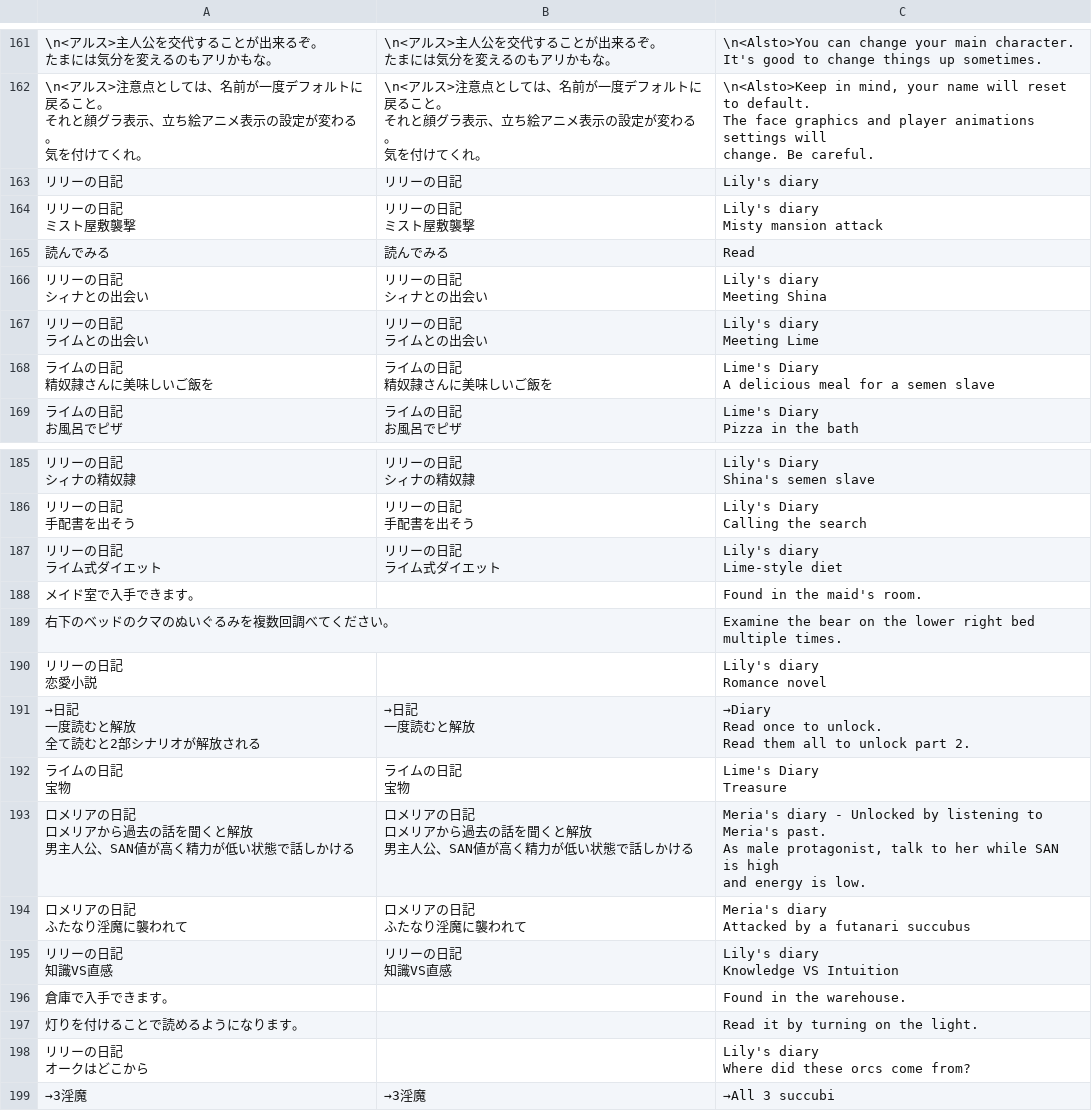
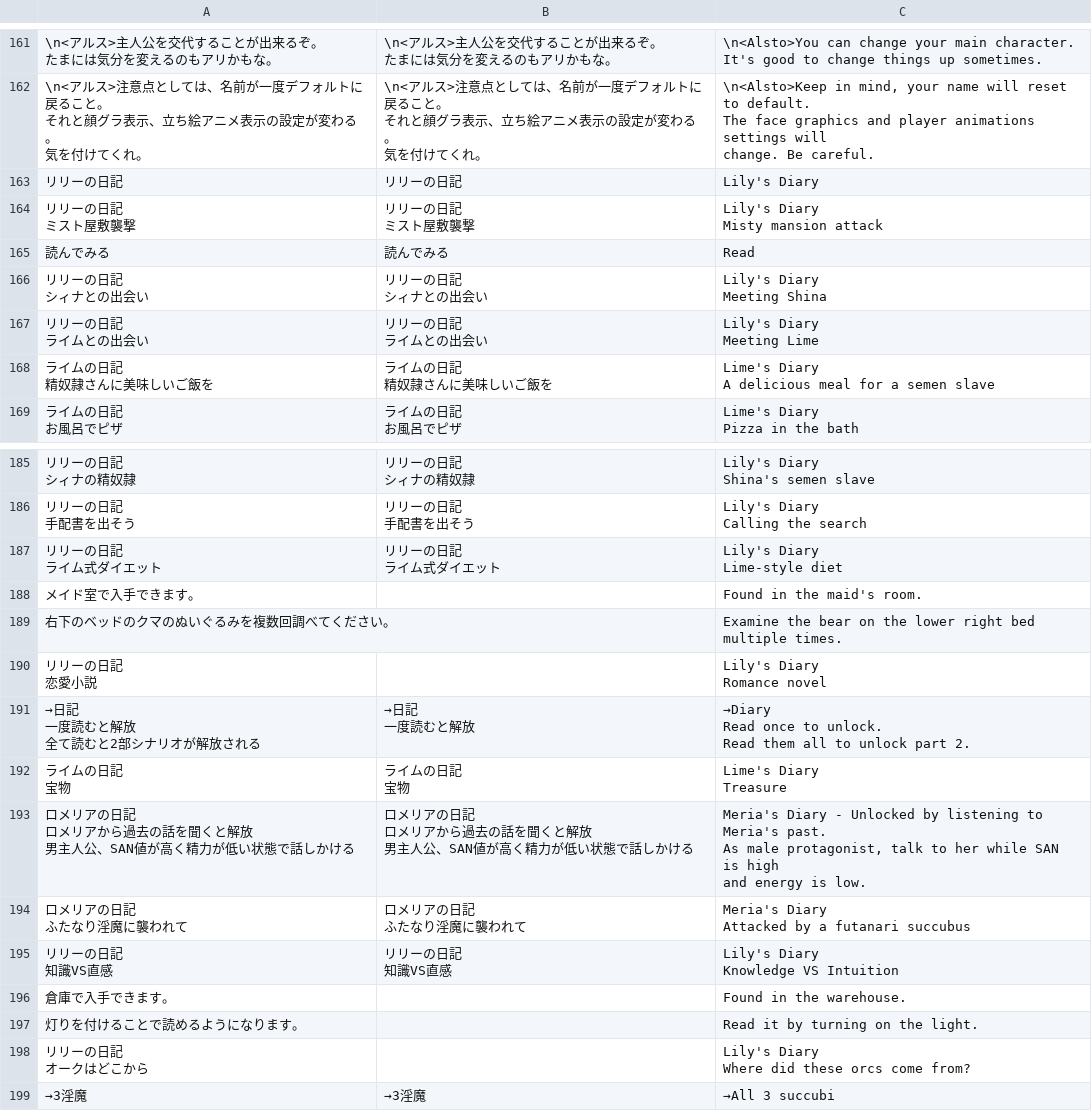
Before and after one commit to Giratena/Captured-Als-To-Romeria-Translation, a CSV file: Translation Script/Map136.csv, drawn as a sheet; only a part is shown, gaps mark what is left out; ↵ is a line break in a cell; the diff names each change by its address in the sheet, - before the commit and + after, or states it on an @@ line.

Commit message:
fix some minor typo

```diff
--- a/Translation Script/Map136.csv
+++ b/Translation Script/Map136.csv
-C163: Lily's diary
+C163: Lily's Diary
-C164: Lily's diary ↵ Misty mansion attack
+C164: Lily's Diary ↵ Misty mansion attack
-C166: Lily's diary ↵ Meeting Shina
+C166: Lily's Diary ↵ Meeting Shina
-C167: Lily's diary ↵ Meeting Lime
+C167: Lily's Diary ↵ Meeting Lime
-C187: Lily's diary ↵ Lime-style diet
+C187: Lily's Diary ↵ Lime-style diet
-C190: Lily's diary ↵ Romance novel
+C190: Lily's Diary ↵ Romance novel
-C193: Meria's diary - Unlocked…
+C193: Meria's Diary - Unlocked…
-C194: Meria's diary ↵ Attacked by a futanari succubus
+C194: Meria's Diary ↵ Attacked by a futanari succubus
-C195: Lily's diary ↵ Knowledge VS Intuition
+C195: Lily's Diary ↵ Knowledge VS Intuition
-C198: Lily's diary ↵ Where did these orcs come from?
+C198: Lily's Diary ↵ Where did these orcs come from?
```
Also changed, not shown: Translation Script/CommonEvents.csv, Translation Script/Map021.csv, 10 other files.
